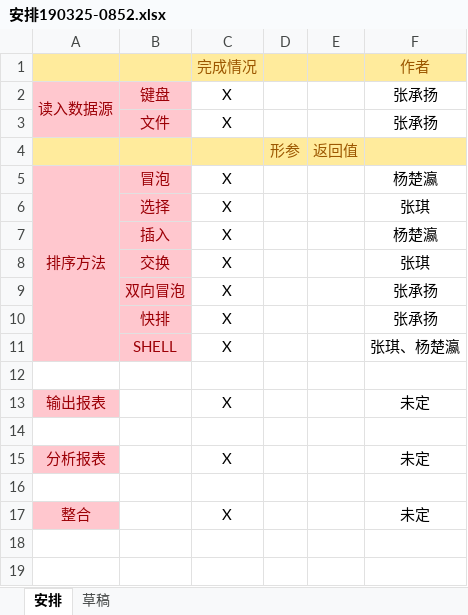
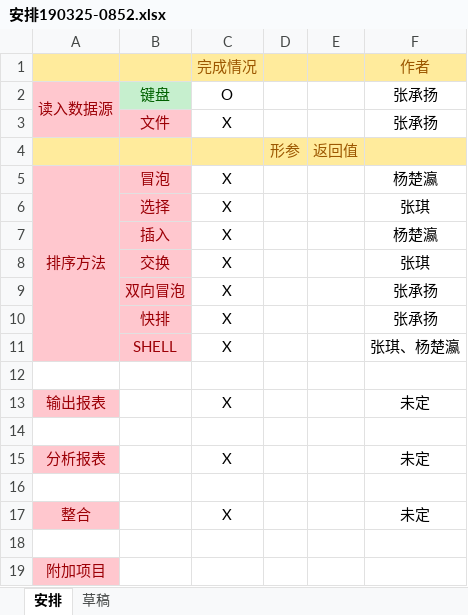
Before and after one commit to Kafuziroh/HongkongJournalist, an Excel workbook: 安排190325-0852.xlsx, sheet 安排, drawn as a sheet; values as stored, in another font and other column widths than the file's, no borders; the diff names each change by its address in the sheet, - before the commit and + after, or states it on an @@ line.

```diff
--- a/安排190325-0852.xlsx (sheet 安排)
+++ b/安排190325-0852.xlsx (sheet 安排)
@@ B2 fill: #FFC7CE → #C6EFCE, text colour: #9C0006 → #006100 @@
-C2: X
+C2: O
+row 18: (empty)
+row 19: 附加项目
```
Also changed, not shown: 6 other files.
